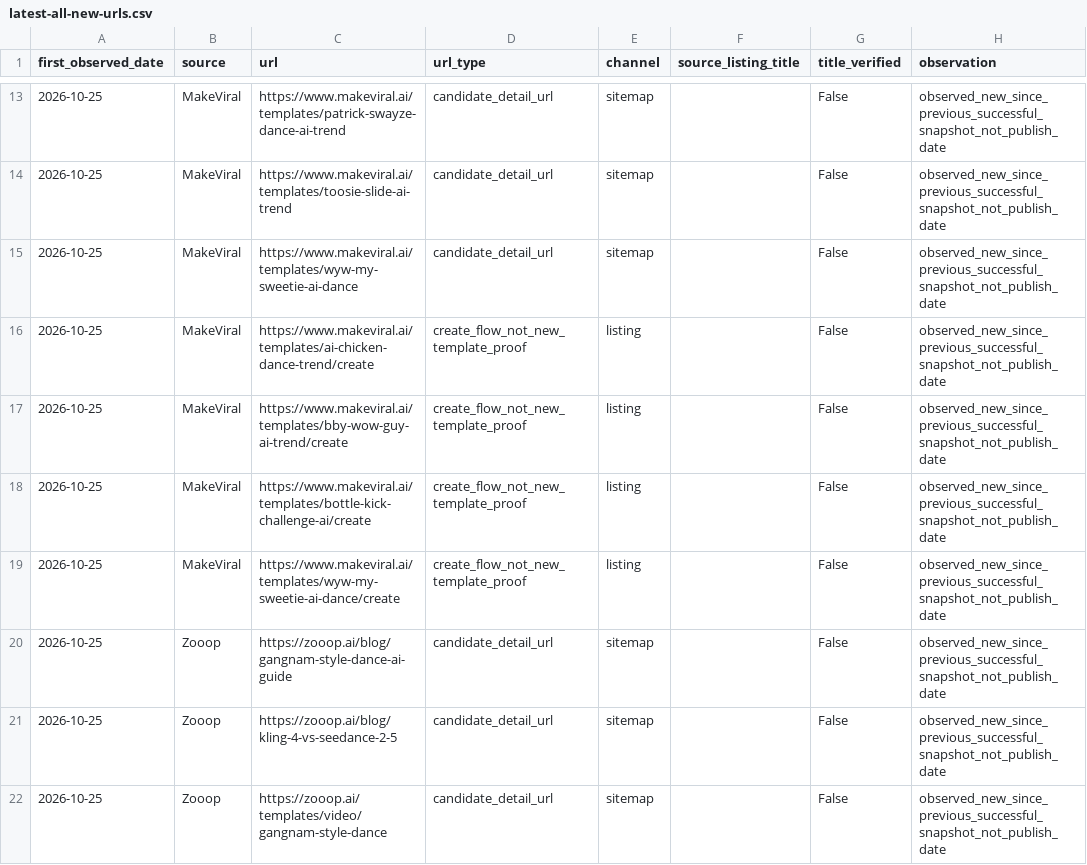
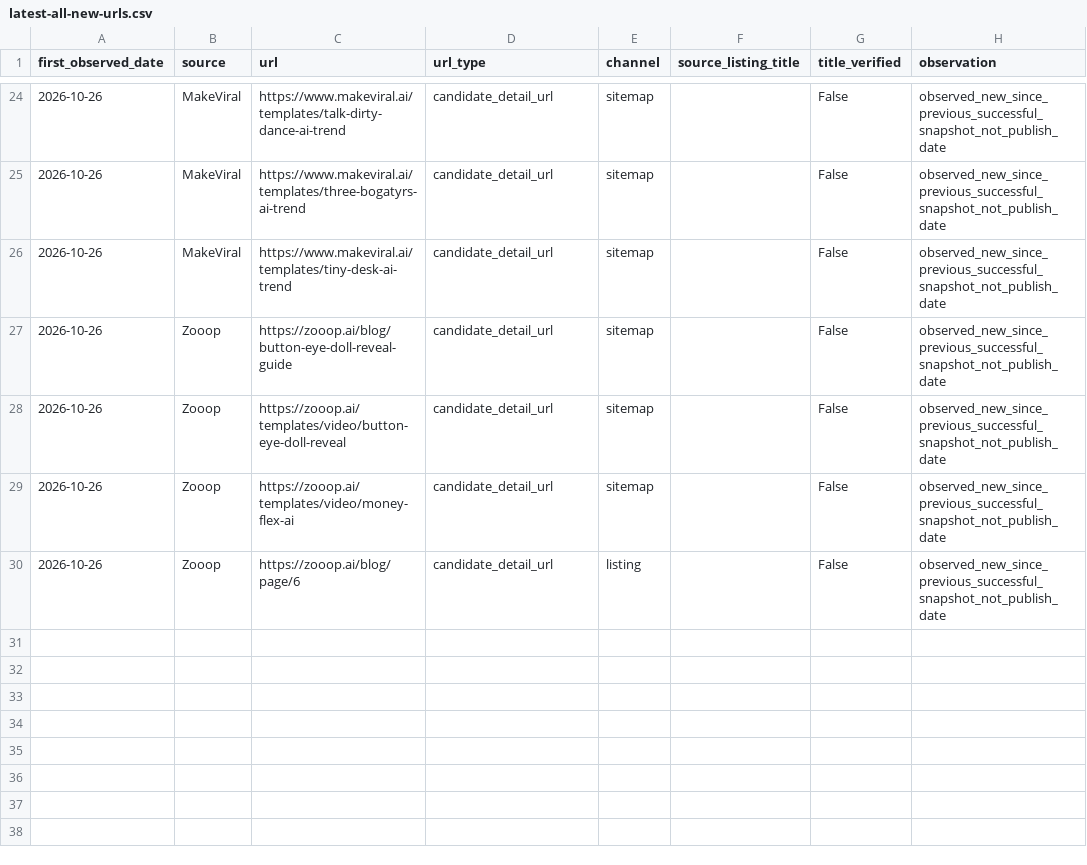
Before and after one commit to yestar2023-alt/trendradar, a CSV file: ai-video-radar/reports/latest-all-new-urls.csv, drawn as a sheet; only a part is shown, gaps mark what is left out; the diff covers the shown part only.

```diff
--- a/ai-video-radar/reports/latest-all-new-urls.csv
+++ b/ai-video-radar/reports/latest-all-new-urls.csv
@@ -13,10 +24,7 @@
-2026-10-25,MakeViral,https://www.makeviral.ai/templates/patrick-swayze-dance-ai-trend,candidate_detail_url,sitemap,,False,observed_new_since_previous_successful_snapshot_not_publish_date
-2026-10-25,MakeViral,https://www.makeviral.ai/templates/toosie-slide-ai-trend,candidate_detail_url,sitemap,,False,observed_new_since_previous_successful_snapshot_not_publish_date
-2026-10-25,MakeViral,https://www.makeviral.ai/templates/wyw-my-sweetie-ai-dance,candidate_detail_url,sitemap,,False,observed_new_since_previous_successful_snapshot_not_publish_date
-2026-10-25,MakeViral,https://www.makeviral.ai/templates/ai-chicken-dance-trend/create,create_flow_not_new_template_proof,listing,,False,observed_new_since_previous_successful_snapshot_not_publish_date
-2026-10-25,MakeViral,https://www.makeviral.ai/templates/bby-wow-guy-ai-trend/create,create_flow_not_new_template_proof,listing,,False,observed_new_since_previous_successful_snapshot_not_publish_date
-2026-10-25,MakeViral,https://www.makeviral.ai/templates/bottle-kick-challenge-ai/create,create_flow_not_new_template_proof,listing,,False,observed_new_since_previous_successful_snapshot_not_publish_date
-2026-10-25,MakeViral,https://www.makeviral.ai/templates/wyw-my-sweetie-ai-dance/create,create_flow_not_new_template_proof,listing,,False,observed_new_since_previous_successful_snapshot_not_publish_date
-2026-10-25,Zooop,https://zooop.ai/blog/gangnam-style-dance-ai-guide,candidate_detail_url,sitemap,,False,observed_new_since_previous_successful_snapshot_not_publish_date
-2026-10-25,Zooop,https://zooop.ai/blog/kling-4-vs-seedance-2-5,candidate_detail_url,sitemap,,False,observed_new_since_previous_successful_snapshot_not_publish_date
-2026-10-25,Zooop,https://zooop.ai/templates/video/gangnam-style-dance,candidate_detail_url,sitemap,,False,observed_new_since_previous_successful_snapshot_not_publish_date
+2026-10-26,MakeViral,https://www.makeviral.ai/templates/talk-dirty-dance-ai-trend,candidate_detail_url,sitemap,,False,observed_new_since_previous_successful_snapshot_not_publish_date
+2026-10-26,MakeViral,https://www.makeviral.ai/templates/three-bogatyrs-ai-trend,candidate_detail_url,sitemap,,False,observed_new_since_previous_successful_snapshot_not_publish_date
+2026-10-26,MakeViral,https://www.makeviral.ai/templates/tiny-desk-ai-trend,candidate_detail_url,sitemap,,False,observed_new_since_previous_successful_snapshot_not_publish_date
+2026-10-26,Zooop,https://zooop.ai/blog/button-eye-doll-reveal-guide,candidate_detail_url,sitemap,,False,observed_new_since_previous_successful_snapshot_not_publish_date
+2026-10-26,Zooop,https://zooop.ai/templates/video/button-eye-doll-reveal,candidate_detail_url,sitemap,,False,observed_new_since_previous_successful_snapshot_not_publish_date
+2026-10-26,Zooop,https://zooop.ai/templates/video/money-flex-ai,candidate_detail_url,sitemap,,False,observed_new_since_previous_successful_snapshot_not_publish_date
+2026-10-26,Zooop,https://zooop.ai/blog/page/6,candidate_detail_url,listing,,False,observed_new_since_previous_successful_snapshot_not_publish_date
```
Also changed, not shown: 11 added rows and 28 edited cells elsewhere in this file, 5 other files.
